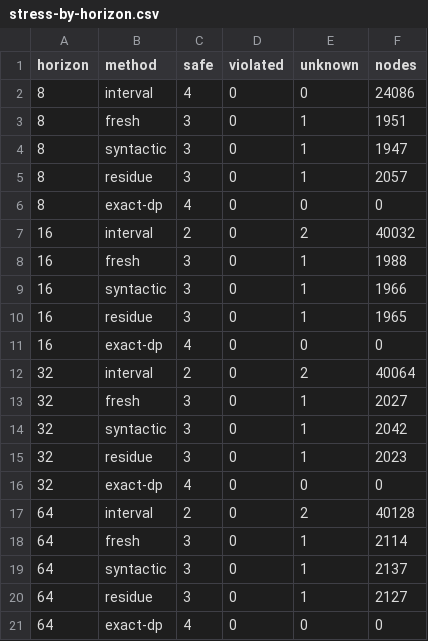
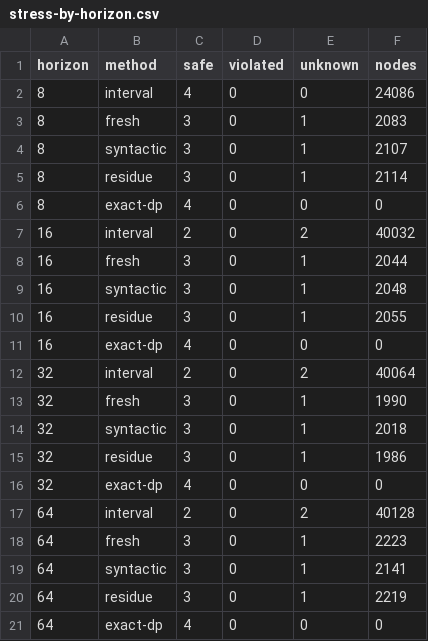
Before and after one commit to Haoyi-Zhang/RoundScan, a CSV file: results/stress-by-horizon.csv, drawn as a sheet.

```diff
--- a/results/stress-by-horizon.csv
+++ b/results/stress-by-horizon.csv
@@ -2,20 +2,20 @@ horizon,method,safe,violated,unknown,nodes
 8,interval,4,0,0,24086
-8,fresh,3,0,1,1951
-8,syntactic,3,0,1,1947
-8,residue,3,0,1,2057
+8,fresh,3,0,1,2083
+8,syntactic,3,0,1,2107
+8,residue,3,0,1,2114
 8,exact-dp,4,0,0,0
 16,interval,2,0,2,40032
-16,fresh,3,0,1,1988
-16,syntactic,3,0,1,1966
-16,residue,3,0,1,1965
+16,fresh,3,0,1,2044
+16,syntactic,3,0,1,2048
+16,residue,3,0,1,2055
 16,exact-dp,4,0,0,0
 32,interval,2,0,2,40064
-32,fresh,3,0,1,2027
-32,syntactic,3,0,1,2042
-32,residue,3,0,1,2023
+32,fresh,3,0,1,1990
+32,syntactic,3,0,1,2018
+32,residue,3,0,1,1986
 32,exact-dp,4,0,0,0
 64,interval,2,0,2,40128
-64,fresh,3,0,1,2114
-64,syntactic,3,0,1,2137
-64,residue,3,0,1,2127
+64,fresh,3,0,1,2223
+64,syntactic,3,0,1,2141
+64,residue,3,0,1,2219
 64,exact-dp,4,0,0,0
```
Also changed, not shown: claim_evidence_ledger.csv, external_resources.csv, 29 other files.
